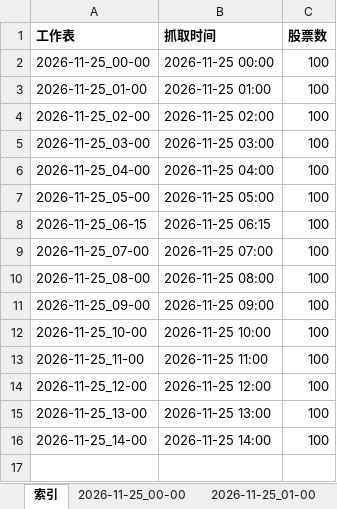
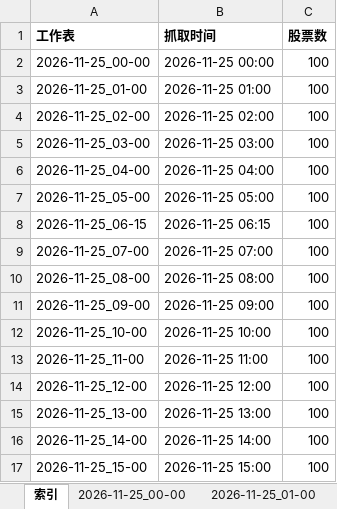
Before and after one commit to DZM520/ths-fupangongju-fuyao-24h, an Excel workbook: exports/2026-11-25.xlsx, sheet 索引, drawn as a sheet; values as stored, in another font and other column widths than the file's, no borders; the diff names each change by its address in the sheet, - before the commit and + after, or states it on an @@ line.

```diff
--- a/exports/2026-11-25.xlsx (sheet 索引)
+++ b/exports/2026-11-25.xlsx (sheet 索引)
+row 17: 2026-11-25_15-00 | 2026-11-25 15:00 | 100
```
Also changed, not shown: other sheet tabs, 9 other files.
